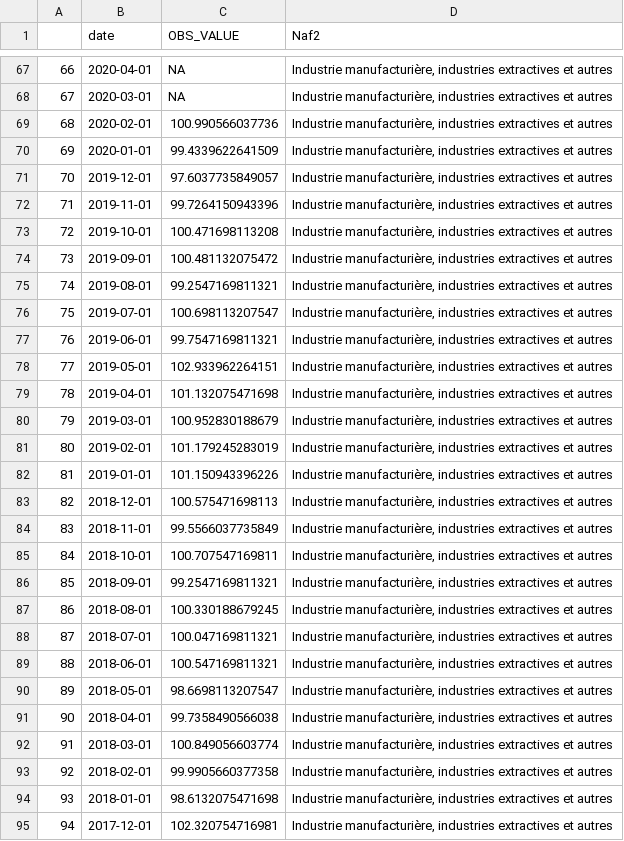
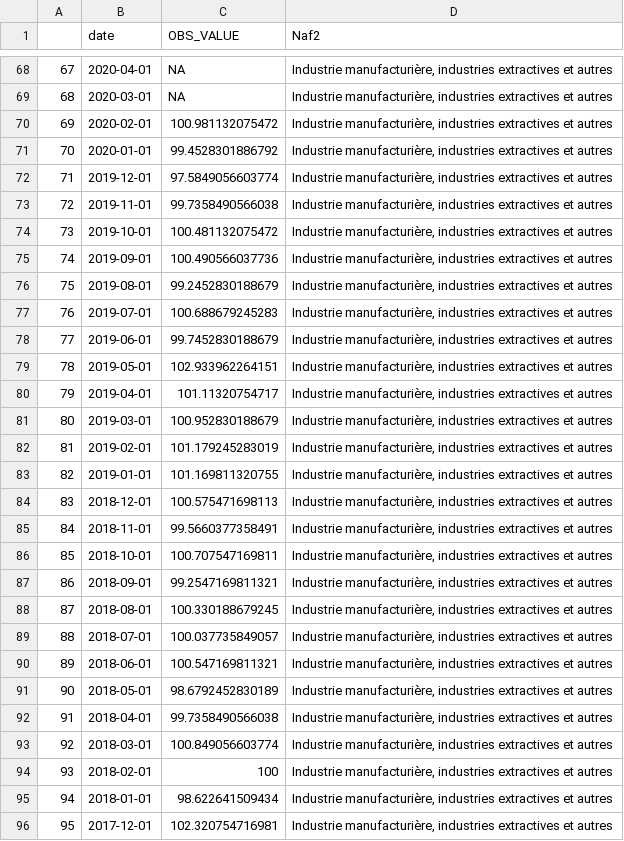
Before and after one commit to Francois-Geerolf/twitter, a CSV file: csv/1816121032928874928-IPI.csv, drawn as a sheet; only a part is shown, gaps mark what is left out; addresses are those after the commit; the diff covers the shown part only; the diff names each change by its address in the sheet, - before the commit and + after, or states it on an @@ line.

```diff
--- a/csv/1816121032928874928-IPI.csv
+++ b/csv/1816121032928874928-IPI.csv
@@ column A renumbered from row 3 down @@
-C70 (OBS_VALUE): 100.990566037736
+C70 (OBS_VALUE): 100.981132075472
-C71 (OBS_VALUE): 99.4339622641509
+C71 (OBS_VALUE): 99.4528301886792
-C72 (OBS_VALUE): 97.6037735849057
+C72 (OBS_VALUE): 97.5849056603774
-C73 (OBS_VALUE): 99.7264150943396
+C73 (OBS_VALUE): 99.7358490566038
-C74 (OBS_VALUE): 100.471698113208
+C74 (OBS_VALUE): 100.481132075472
-C75 (OBS_VALUE): 100.481132075472
+C75 (OBS_VALUE): 100.490566037736
-C76 (OBS_VALUE): 99.2547169811321
+C76 (OBS_VALUE): 99.2452830188679
-C77 (OBS_VALUE): 100.698113207547
+C77 (OBS_VALUE): 100.688679245283
-C78 (OBS_VALUE): 99.7547169811321
+C78 (OBS_VALUE): 99.7452830188679
-C80 (OBS_VALUE): 101.132075471698
+C80 (OBS_VALUE): 101.11320754717
-C83 (OBS_VALUE): 101.150943396226
+C83 (OBS_VALUE): 101.169811320755
-C85 (OBS_VALUE): 99.5566037735849
+C85 (OBS_VALUE): 99.5660377358491
-C89 (OBS_VALUE): 100.047169811321
+C89 (OBS_VALUE): 100.037735849057
-C91 (OBS_VALUE): 98.6698113207547
+C91 (OBS_VALUE): 98.6792452830189
-C94 (OBS_VALUE): 99.9905660377358
+C94 (OBS_VALUE): 100
-C95 (OBS_VALUE): 98.6132075471698
+C95 (OBS_VALUE): 98.622641509434
```
Also changed, not shown: 2 added rows and 111 edited cells elsewhere in this file, 14 other files.
